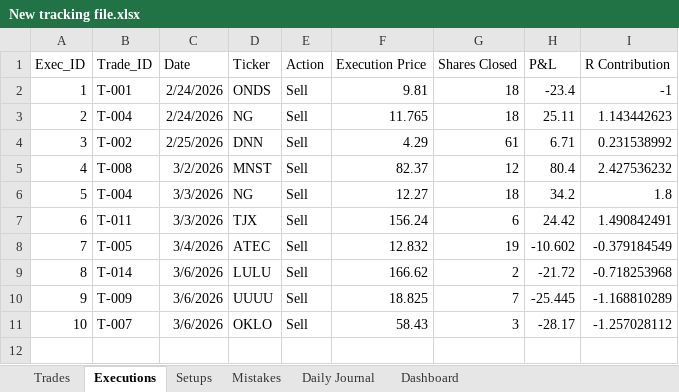
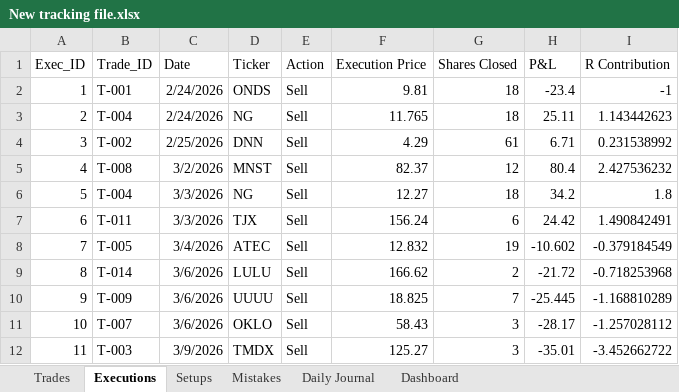
Before and after one commit to alonsome/Trading, an Excel workbook: New tracking file.xlsx, sheet Executions, drawn as a sheet; values as stored, in another font and other column widths than the file's, no borders; the diff names each change by its address in the sheet, - before the commit and + after, or states it on an @@ line.

```diff
--- a/New tracking file.xlsx (sheet Executions)
+++ b/New tracking file.xlsx (sheet Executions)
+row 12: 11 | T-003 | 3/9/2026 | TMDX | Sell | 125.27 | 3 | -35.01 | -3.452662722
```
Also changed, not shown: sheet Trades, sheet Setups, sheet Dashboard, entrys and stops.xlsx.
